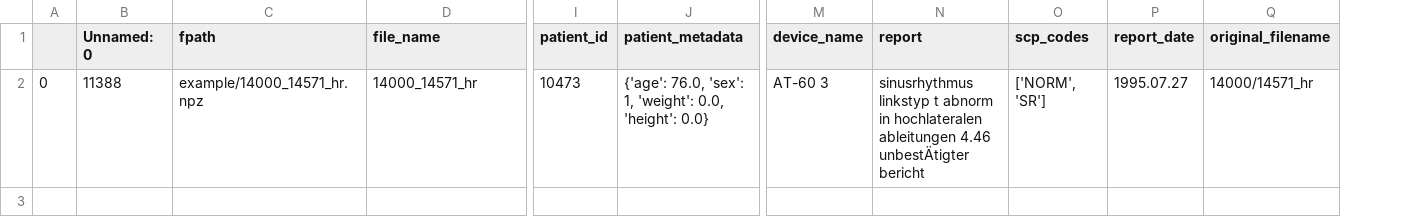
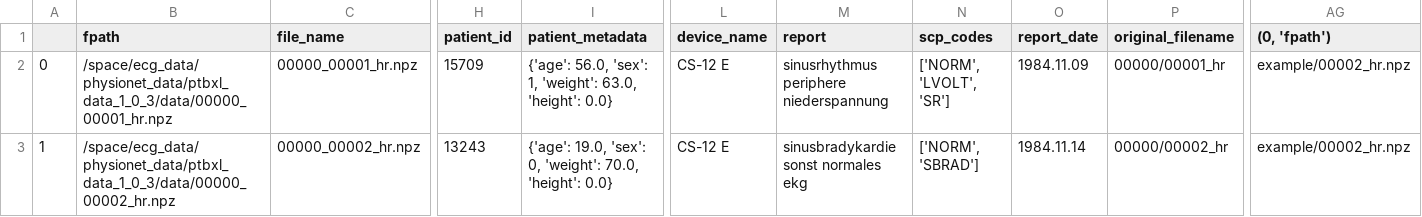
Before and after one commit to mindiiarova-rv/MLOps_mipt, a CSV file: example/mlops_example.csv, drawn as a sheet; only a part is shown, gaps mark what is left out; removed rows and columns are numbered as before the commit, all else as after; rows hold the shown columns only; the diff covers the shown part only; the diff names each change by its address in the sheet, - before the commit and + after, or states it on an @@ line.

Commit message:
fix

```diff
--- a/example/mlops_example.csv
+++ b/example/mlops_example.csv
-column B (Unnamed: 0), row 2: 11388
+column AG ((0, 'fpath')), row 2: example/00002_hr.npz
-B2 (fpath): example/14000_14571_hr.npz
+B2 (fpath): /space/ecg_data/physionet_data/ptbxl_data_1_0_3/data/00000_00001_hr.npz
-C2 (file_name): 14000_14571_hr
+C2 (file_name): 00000_00001_hr.npz
-H2 (patient_id): 10473
+H2 (patient_id): 15709
-I2 (patient_metadata): {'age': 76.0, 'sex': 1, 'weight': 0.0, 'height': 0.0}
+I2 (patient_metadata): {'age': 56.0, 'sex': 1, 'weight': 63.0, 'height': 0.0}
-L2 (device_name): AT-60 3
+L2 (device_name): CS-12 E
-M2 (report): sinusrhythmus linkstyp t abnorm in hochlateralen ableitungen 4.46 unbestÄtigter bericht
+M2 (report): sinusrhythmus periphere niederspannung
-N2 (scp_codes): ['NORM', 'SR']
+N2 (scp_codes): ['NORM', 'LVOLT', 'SR']
-O2 (report_date): 1995.07.27
+O2 (report_date): 1984.11.09
-P2 (original_filename): 14000/14571_hr
+P2 (original_filename): 00000/00001_hr
+row 3: 1 | /space/ecg_data/physionet_data/ptbxl_data_1_0_3/data/00000_00002_hr.npz | 00000_00002_hr.npz | 13243 | {'age': 19.0, 'sex': 0, 'weight': 70.0, 'height': 0.0} | CS-12 E | sinusbradykardie sonst normales ekg | ['NORM', 'SBRAD'] | 1984.11.14 | 00000/00002_hr | example/00002_hr.npz
```
Also changed, not shown: 7 edited cells elsewhere in this file.
